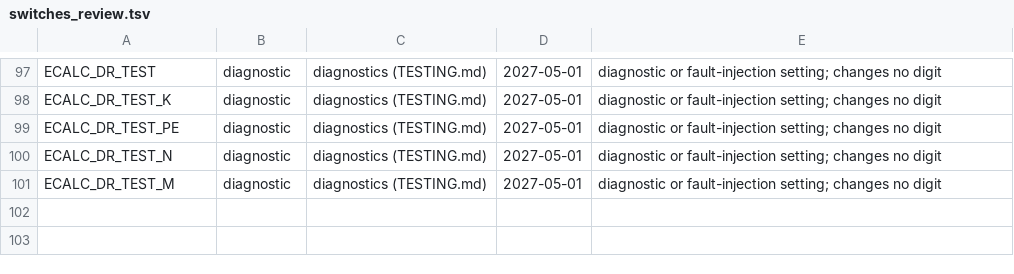
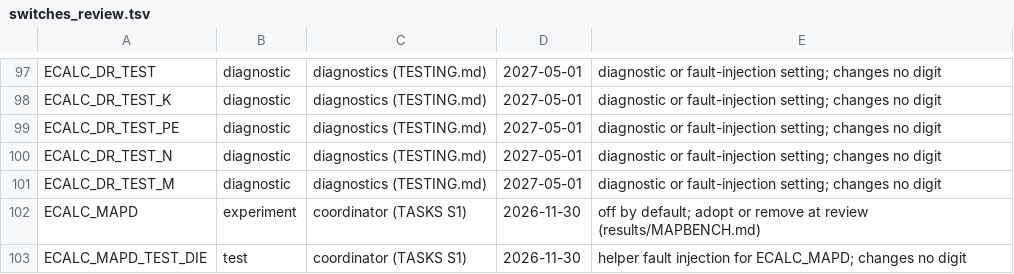
Before and after one commit to cecoppola/ntt, a TSV file: ecalc/switches_review.tsv, drawn as a sheet; only a part is shown, gaps mark what is left out.

```diff
--- a/ecalc/switches_review.tsv
+++ b/ecalc/switches_review.tsv
@@ -101 +101,3 @@ ECALC_DR_TEST_N	diagnostic	diagnostics (TESTING.md)	2027-05-01	diagnostic or fau
 ECALC_DR_TEST_M	diagnostic	diagnostics (TESTING.md)	2027-05-01	diagnostic or fault-injection setting; changes no digit
+ECALC_MAPD	experiment	coordinator (TASKS S1)	2026-11-30	off by default; adopt or remove at review (results/MAPBENCH.md)
+ECALC_MAPD_TEST_DIE	test	coordinator (TASKS S1)	2026-11-30	helper fault injection for ECALC_MAPD; changes no digit
```
Also changed, not shown: ecalc/switches.tsv, ecalc/switches_manual.tsv, 7 other files.
